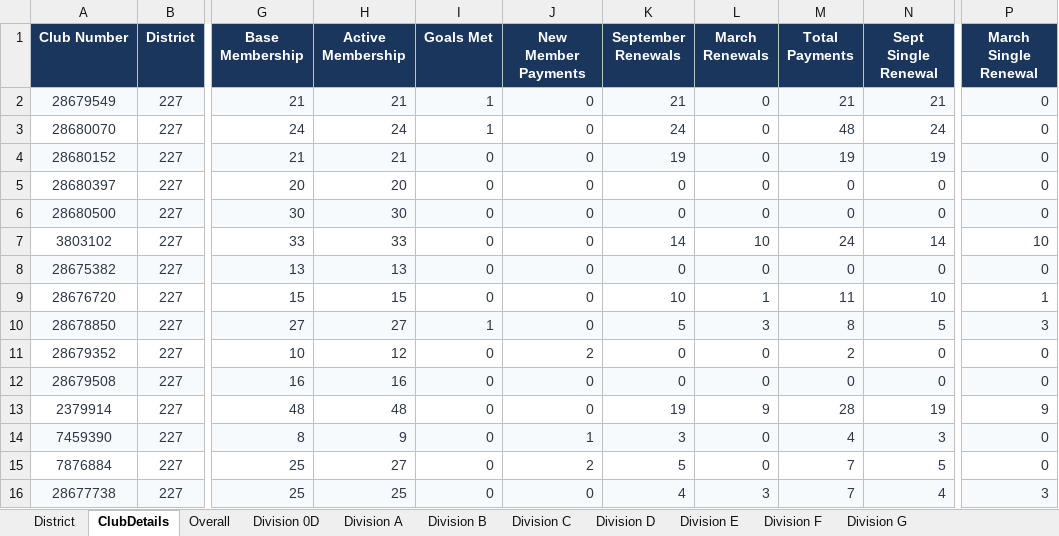
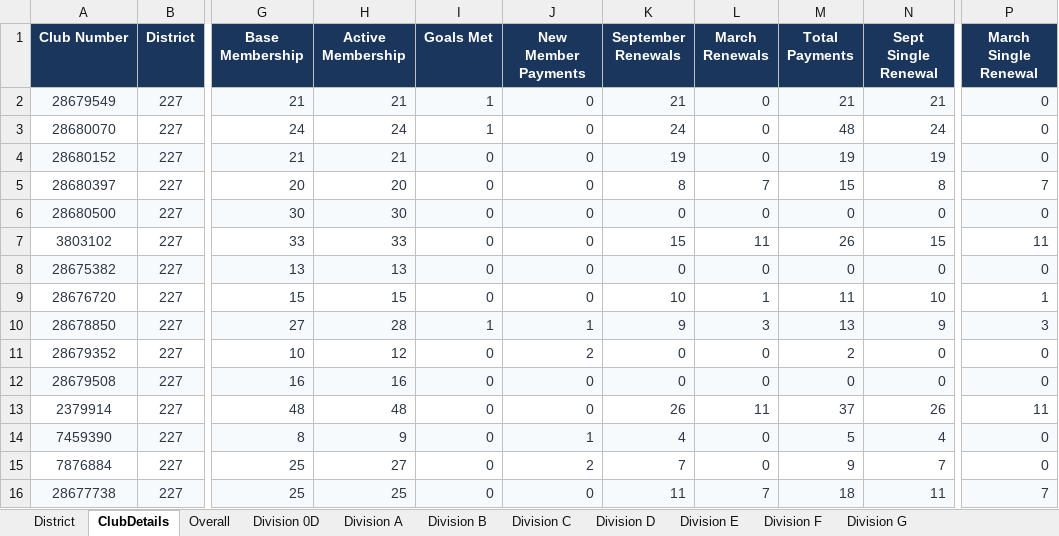
Before and after one commit to Oxihigh/TID227test, an Excel workbook: District 227 - Mastersheet.xlsx, sheet ClubDetails, drawn as a sheet; only a part is shown, gaps mark what is left out; values as stored, in another font and other column widths than the file's, no borders; the diff covers the shown part only; the diff names each change by its address in the sheet, - before the commit and + after, or states it on an @@ line.

```diff
--- a/District 227 - Mastersheet.xlsx (sheet ClubDetails)
+++ b/District 227 - Mastersheet.xlsx (sheet ClubDetails)
-K5 (September Renewals): 0
+K5 (September Renewals): 8
-L5 (March Renewals): 0
+L5 (March Renewals): 7
-M5 (Total Payments): 0
+M5 (Total Payments): 15
-N5 (Sept Single Renewal): 0
+N5 (Sept Single Renewal): 8
-P5 (March Single Renewal): 0
+P5 (March Single Renewal): 7
-K7 (September Renewals): 14
+K7 (September Renewals): 15
-L7 (March Renewals): 10
+L7 (March Renewals): 11
-M7 (Total Payments): 24
+M7 (Total Payments): 26
-N7 (Sept Single Renewal): 14
+N7 (Sept Single Renewal): 15
-P7 (March Single Renewal): 10
+P7 (March Single Renewal): 11
-H10 (Active Membership): 27
+H10 (Active Membership): 28
-J10 (New Member Payments): 0
+J10 (New Member Payments): 1
-K10 (September Renewals): 5
+K10 (September Renewals): 9
-M10 (Total Payments): 8
+M10 (Total Payments): 13
-N10 (Sept Single Renewal): 5
+N10 (Sept Single Renewal): 9
-K13 (September Renewals): 19
+K13 (September Renewals): 26
-L13 (March Renewals): 9
+L13 (March Renewals): 11
-M13 (Total Payments): 28
+M13 (Total Payments): 37
-N13 (Sept Single Renewal): 19
+N13 (Sept Single Renewal): 26
-P13 (March Single Renewal): 9
+P13 (March Single Renewal): 11
-K14 (September Renewals): 3
+K14 (September Renewals): 4
-M14 (Total Payments): 4
+M14 (Total Payments): 5
-N14 (Sept Single Renewal): 3
+N14 (Sept Single Renewal): 4
-K15 (September Renewals): 5
+K15 (September Renewals): 7
-M15 (Total Payments): 7
+M15 (Total Payments): 9
-N15 (Sept Single Renewal): 5
+N15 (Sept Single Renewal): 7
-K16 (September Renewals): 4
+K16 (September Renewals): 11
-L16 (March Renewals): 3
+L16 (March Renewals): 7
-M16 (Total Payments): 7
+M16 (Total Payments): 18
-N16 (Sept Single Renewal): 4
+N16 (Sept Single Renewal): 11
-P16 (March Single Renewal): 3
+P16 (March Single Renewal): 7
```
Also changed, not shown: 186 edited cells elsewhere in this sheet, dashboard/District 227 - Mastersheet.xlsx, 2 other files.
